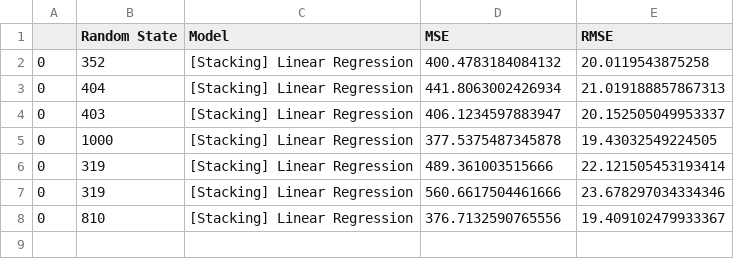
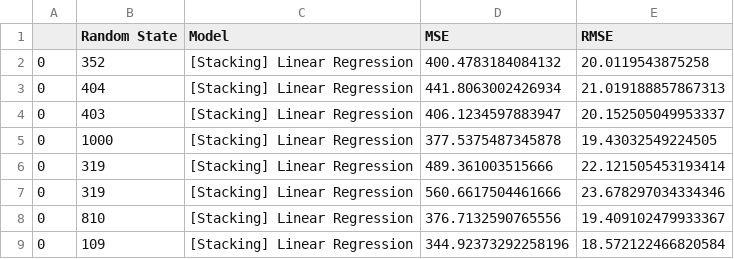
Before and after one commit to jihoonerd/1985_Auto_Imports_Database, a CSV file: log/STACKING_linear_regression.csv, drawn as a sheet.

```diff
--- a/log/STACKING_linear_regression.csv
+++ b/log/STACKING_linear_regression.csv
@@ -8 +8,2 @@
 0,810,[Stacking] Linear Regression,376.7132590765556,19.409102479933367
+0,109,[Stacking] Linear Regression,344.92373292258196,18.572122466820584
```
Also changed, not shown: log/STACKING_avg.csv, log/STACKING_neural_network.csv, 7 other files.
